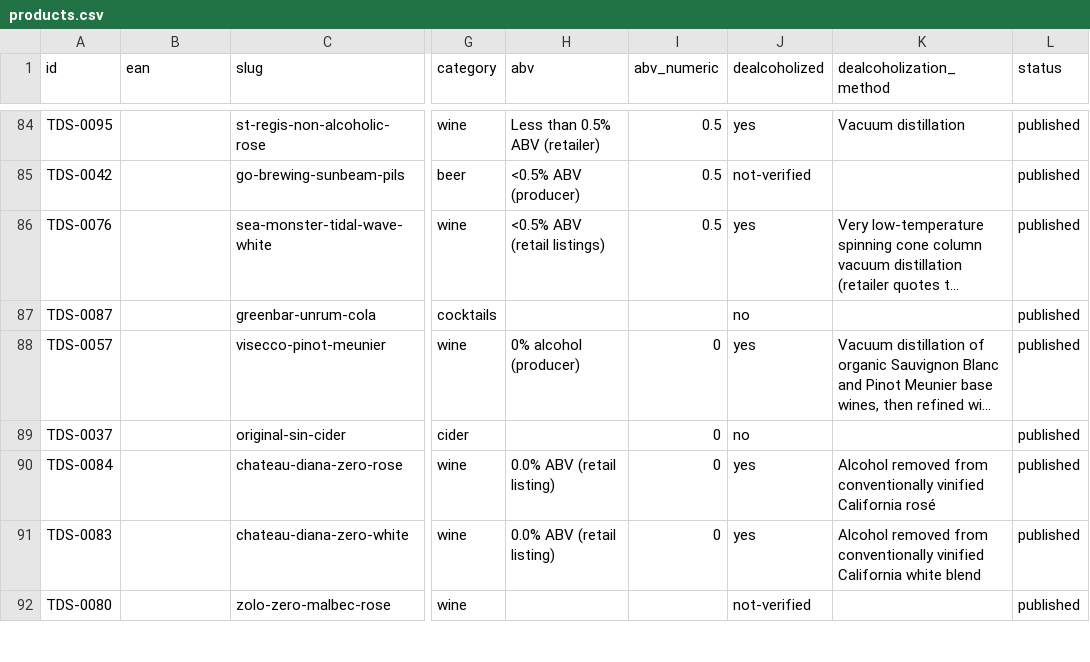
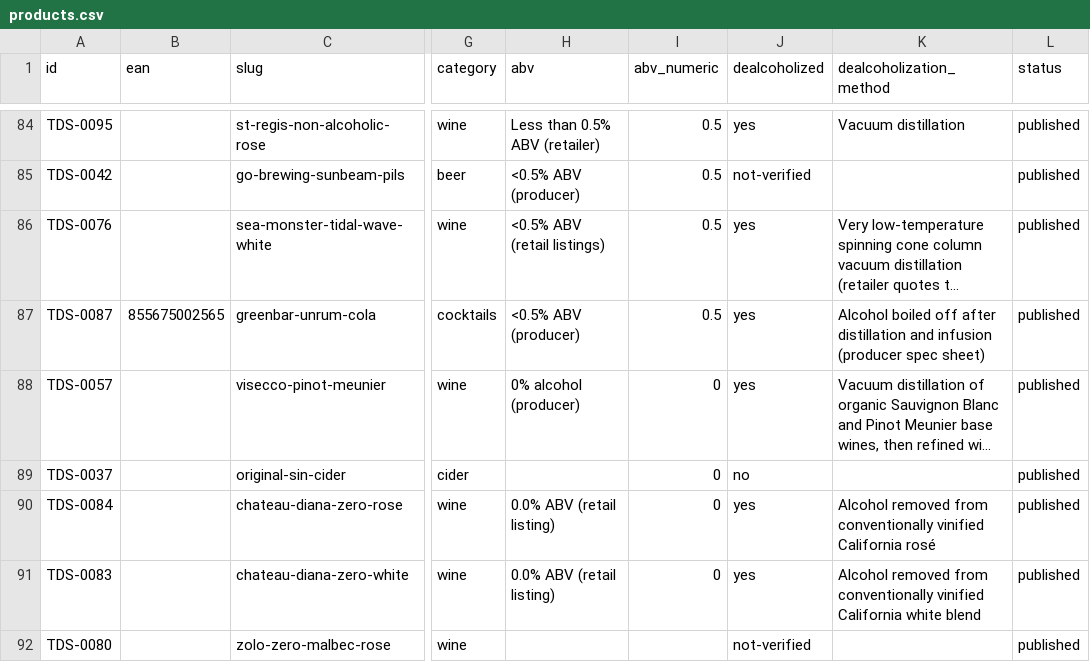
Before and after one commit to karlhillx/karlhill.com, a CSV file: clients/the-dry-standard/data/products.csv, drawn as a sheet; only a part is shown, gaps mark what is left out; long unchanged cells end in …; the diff names each change by its address in the sheet, - before the commit and + after, or states it on an @@ line.

Commit message:
Update Greenbar UNRum + Cola review with detailed product information and correct categorization
- Revised product details to reflect dealcoholization process and accurate ABV.
- Enhanced tasting notes, including nose, palate, and finish descriptions.
- Updated image and alt text for better representation.
- Corrected status to published and added purchase links for consumer access.
- Adjusted CSV and review queue entries to align with new product specifications.

```diff
--- a/clients/the-dry-standard/data/products.csv
+++ b/clients/the-dry-standard/data/products.csv
-B87 (ean): (empty)
+B87 (ean): 855675002565
-H87 (abv): (empty)
+H87 (abv): <0.5% ABV (producer)
-I87 (abv_numeric): (empty)
+I87 (abv_numeric): 0.5
-J87 (dealcoholized): no
+J87 (dealcoholized): yes
-K87 (dealcoholization_method): (empty)
+K87 (dealcoholization_method): Alcohol boiled off after distillation and infusion (producer spec sheet)
```
Also changed, not shown: clients/the-dry-standard/data/master-products.csv, 5 other files.
